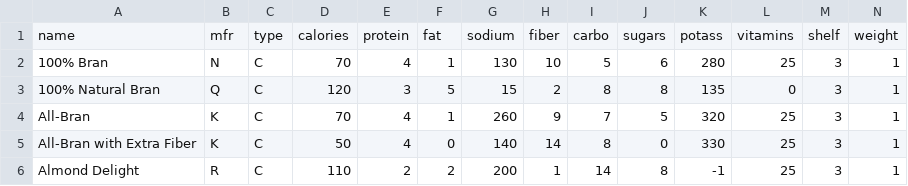
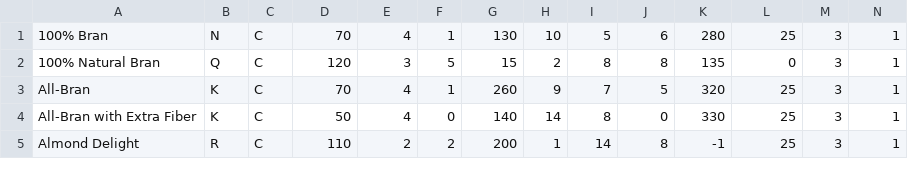
Before and after one commit to hunter-classes/fall-2022-127-work-NotEmily3203, a CSV file: data/cereal.csv, drawn as a sheet; only a part is shown; rows hold the shown columns only; the diff names each change by its address in the sheet, - before the commit and + after, or states it on an @@ line.

Commit message:
finished data.py project

```diff
--- a/data/cereal.csv
+++ b/data/cereal.csv
-row 1: name | mfr | type | calories | protein | fat | sodium | fiber | carbo | sugars | potass | vitamins | shelf | weight
```
Also changed, not shown: data/starbucks-menu-nutrition-drinks.csv, 1 other file.
